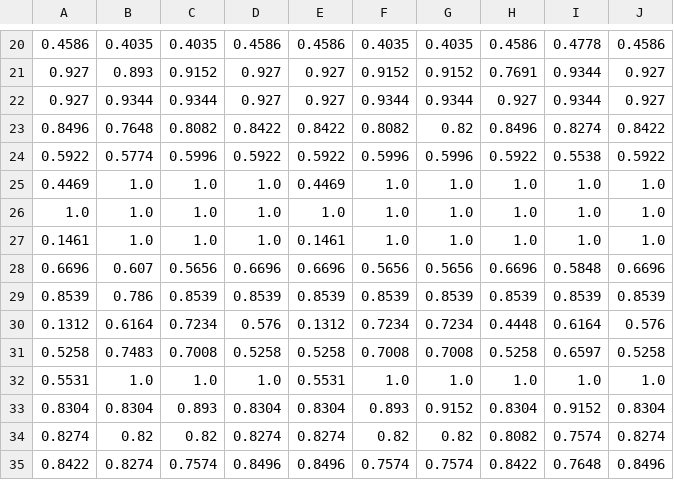
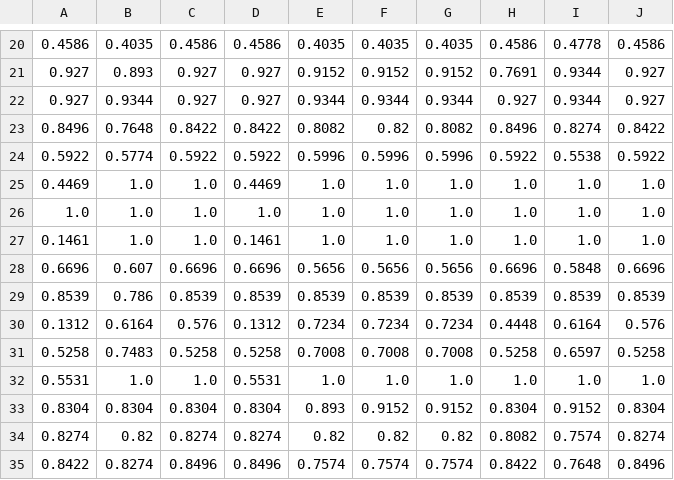
Before and after one commit to tommaso-green/yeagerists-clef-touche-2021, a CSV file: statistical_analysis/ndcg.csv, drawn as a sheet; only a part is shown, gaps mark what is left out; the diff covers the shown part only.

```diff
--- a/statistical_analysis/ndcg.csv
+++ b/statistical_analysis/ndcg.csv
@@ -20,16 +20,16 @@
-0.4586,0.4035,0.4035,0.4586,0.4586,0.4035,0.4035,0.4586,0.4778,0.4586
-0.927,0.893,0.9152,0.927,0.927,0.9152,0.9152,0.7691,0.9344,0.927
-0.927,0.9344,0.9344,0.927,0.927,0.9344,0.9344,0.927,0.9344,0.927
-0.8496,0.7648,0.8082,0.8422,0.8422,0.8082,0.82,0.8496,0.8274,0.8422
-0.5922,0.5774,0.5996,0.5922,0.5922,0.5996,0.5996,0.5922,0.5538,0.5922
-0.4469,1.0,1.0,1.0,0.4469,1.0,1.0,1.0,1.0,1.0
+0.4586,0.4035,0.4586,0.4586,0.4035,0.4035,0.4035,0.4586,0.4778,0.4586
+0.927,0.893,0.927,0.927,0.9152,0.9152,0.9152,0.7691,0.9344,0.927
+0.927,0.9344,0.927,0.927,0.9344,0.9344,0.9344,0.927,0.9344,0.927
+0.8496,0.7648,0.8422,0.8422,0.8082,0.82,0.8082,0.8496,0.8274,0.8422
+0.5922,0.5774,0.5922,0.5922,0.5996,0.5996,0.5996,0.5922,0.5538,0.5922
+0.4469,1.0,1.0,0.4469,1.0,1.0,1.0,1.0,1.0,1.0
 1.0,1.0,1.0,1.0,1.0,1.0,1.0,1.0,1.0,1.0
-0.1461,1.0,1.0,1.0,0.1461,1.0,1.0,1.0,1.0,1.0
-0.6696,0.607,0.5656,0.6696,0.6696,0.5656,0.5656,0.6696,0.5848,0.6696
+0.1461,1.0,1.0,0.1461,1.0,1.0,1.0,1.0,1.0,1.0
+0.6696,0.607,0.6696,0.6696,0.5656,0.5656,0.5656,0.6696,0.5848,0.6696
 0.8539,0.786,0.8539,0.8539,0.8539,0.8539,0.8539,0.8539,0.8539,0.8539
-0.1312,0.6164,0.7234,0.576,0.1312,0.7234,0.7234,0.4448,0.6164,0.576
-0.5258,0.7483,0.7008,0.5258,0.5258,0.7008,0.7008,0.5258,0.6597,0.5258
-0.5531,1.0,1.0,1.0,0.5531,1.0,1.0,1.0,1.0,1.0
-0.8304,0.8304,0.893,0.8304,0.8304,0.893,0.9152,0.8304,0.9152,0.8304
-0.8274,0.82,0.82,0.8274,0.8274,0.82,0.82,0.8082,0.7574,0.8274
-0.8422,0.8274,0.7574,0.8496,0.8496,0.7574,0.7574,0.8422,0.7648,0.8496
+0.1312,0.6164,0.576,0.1312,0.7234,0.7234,0.7234,0.4448,0.6164,0.576
+0.5258,0.7483,0.5258,0.5258,0.7008,0.7008,0.7008,0.5258,0.6597,0.5258
+0.5531,1.0,1.0,0.5531,1.0,1.0,1.0,1.0,1.0,1.0
+0.8304,0.8304,0.8304,0.8304,0.893,0.9152,0.9152,0.8304,0.9152,0.8304
+0.8274,0.82,0.8274,0.8274,0.82,0.82,0.82,0.8082,0.7574,0.8274
+0.8422,0.8274,0.8496,0.8496,0.7574,0.7574,0.7574,0.8422,0.7648,0.8496
```
Also changed, not shown: 51 edited cells elsewhere in this file, 1 other file.
